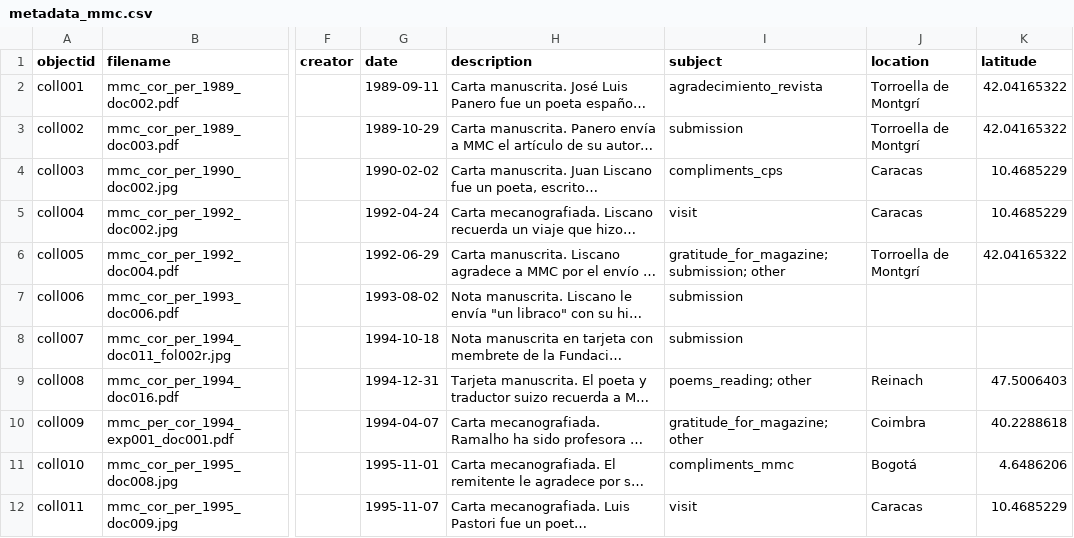
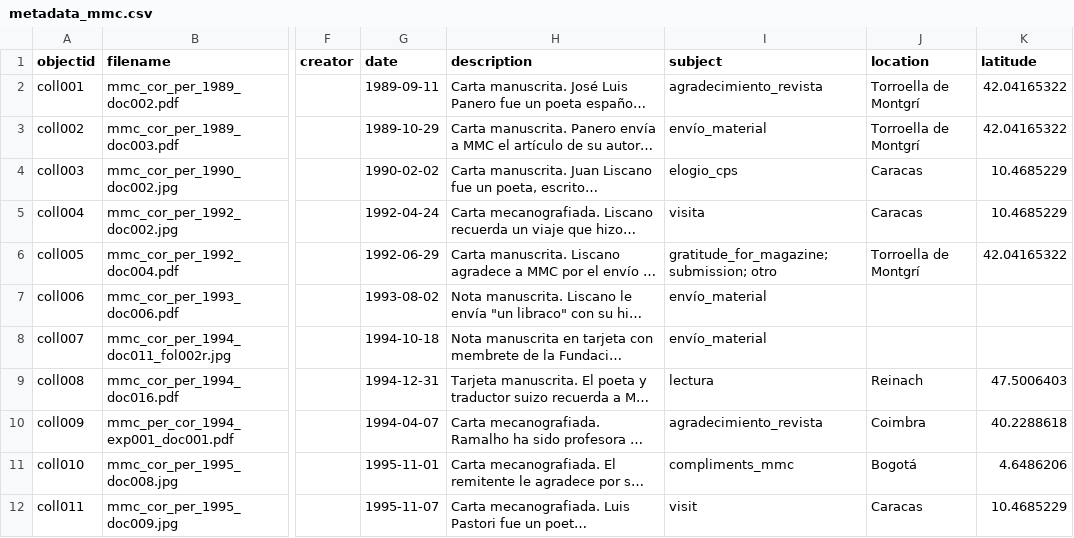
Before and after one commit to NataliaConsuegra/coleccion_mmc, a CSV file: _data/metadata_mmc.csv, drawn as a sheet; only a part is shown, gaps mark what is left out; long unchanged cells end in …; the diff names each change by its address in the sheet, - before the commit and + after, or states it on an @@ line.

Commit message:
Update metadata_mmc.csv

```diff
--- a/_data/metadata_mmc.csv
+++ b/_data/metadata_mmc.csv
-I3 (subject): submission
+I3 (subject): envío_material
-I4 (subject): compliments_cps
+I4 (subject): elogio_cps
-I5 (subject): visit
+I5 (subject): visita
-I6 (subject): gratitude_for_magazine; submission; other
+I6 (subject): gratitude_for_magazine; submission; otro
-I7:I8 (subject): submission
+I7:I8 (subject): envío_material
-I9 (subject): poems_reading; other
+I9 (subject): lectura
-I10 (subject): gratitude_for_magazine; other
+I10 (subject): agradecimiento_revista
```
